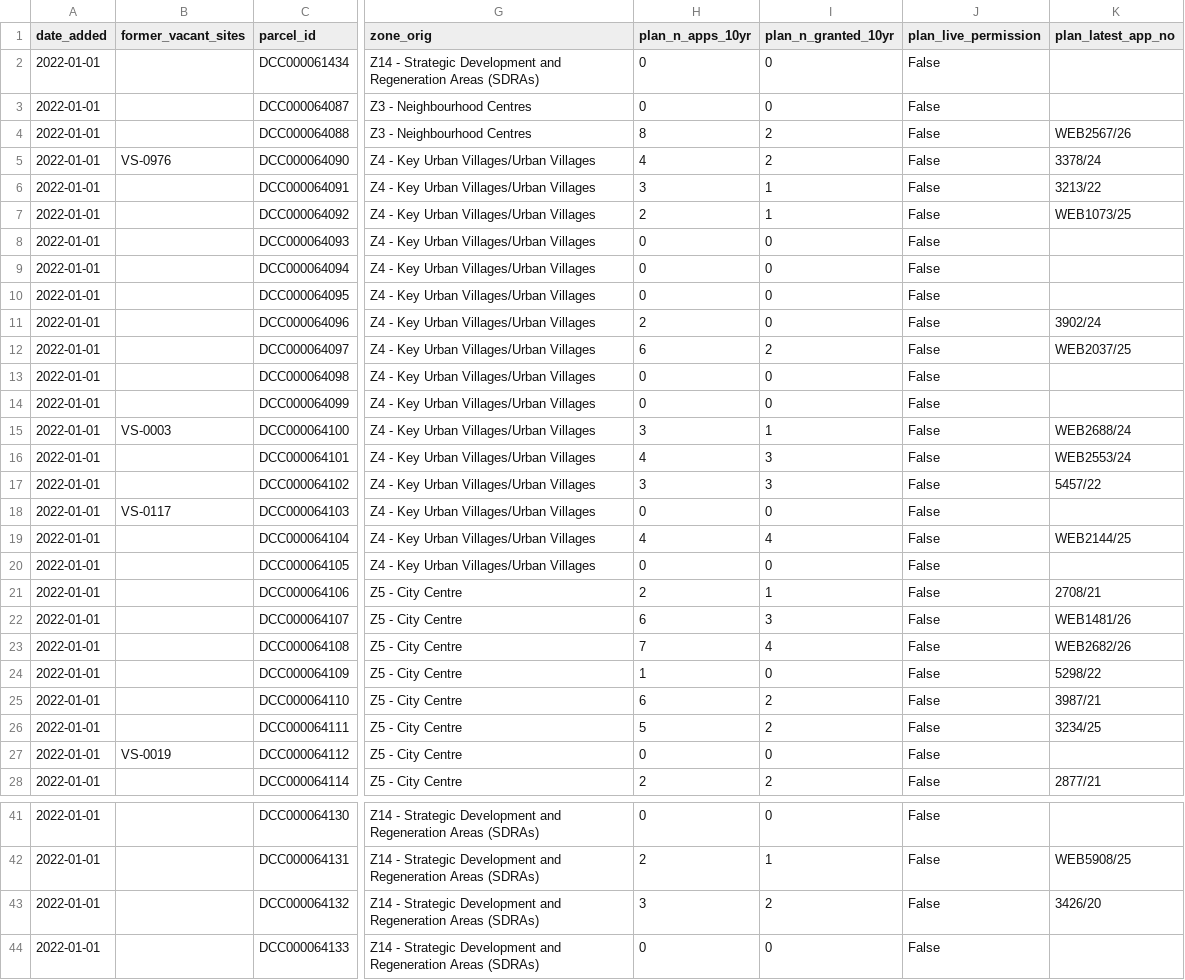
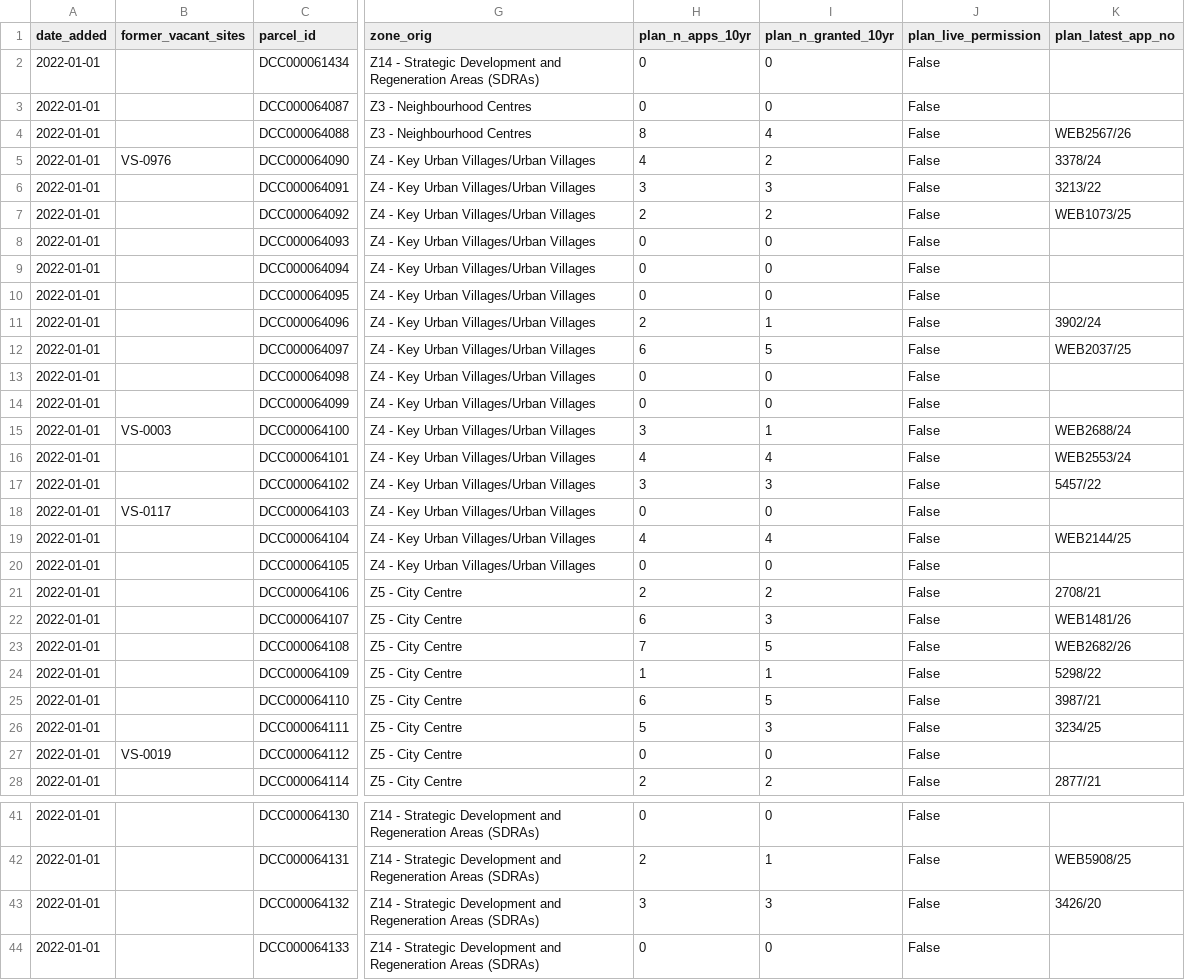
Before and after one commit to urschrei/derelict_sites_register, a CSV file: data/rzlt_sites_enriched.csv, drawn as a sheet; only a part is shown, gaps mark what is left out; the diff covers the shown part only; the diff names each change by its address in the sheet, - before the commit and + after, or states it on an @@ line.

```diff
--- a/data/rzlt_sites_enriched.csv
+++ b/data/rzlt_sites_enriched.csv
-I4 (plan_n_granted_10yr): 2
+I4 (plan_n_granted_10yr): 4
-I6 (plan_n_granted_10yr): 1
+I6 (plan_n_granted_10yr): 3
-I7 (plan_n_granted_10yr): 1
+I7 (plan_n_granted_10yr): 2
-I11 (plan_n_granted_10yr): 0
+I11 (plan_n_granted_10yr): 1
-I12 (plan_n_granted_10yr): 2
+I12 (plan_n_granted_10yr): 5
-I16 (plan_n_granted_10yr): 3
+I16 (plan_n_granted_10yr): 4
-I21 (plan_n_granted_10yr): 1
+I21 (plan_n_granted_10yr): 2
-I23 (plan_n_granted_10yr): 4
+I23 (plan_n_granted_10yr): 5
-I24 (plan_n_granted_10yr): 0
+I24 (plan_n_granted_10yr): 1
-I25 (plan_n_granted_10yr): 2
+I25 (plan_n_granted_10yr): 5
-I26 (plan_n_granted_10yr): 2
+I26 (plan_n_granted_10yr): 3
-I43 (plan_n_granted_10yr): 2
+I43 (plan_n_granted_10yr): 3
```
Also changed, not shown: 29 edited cells elsewhere in this file, 6 other files.
